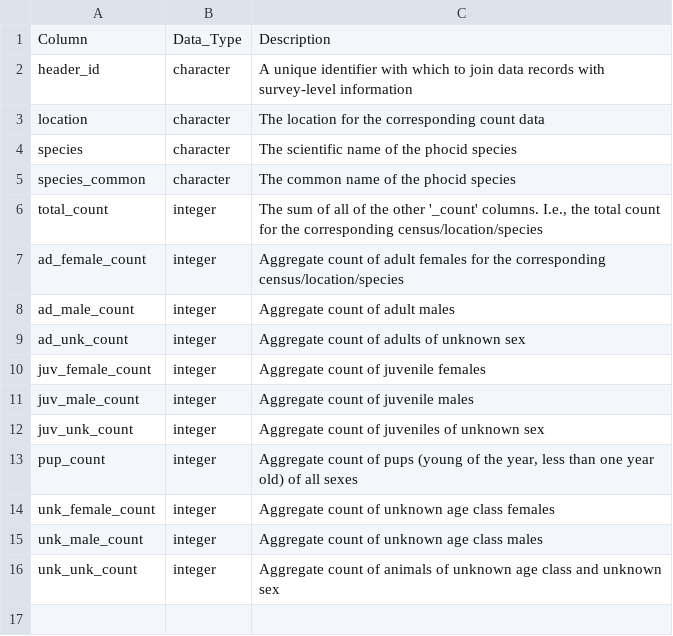
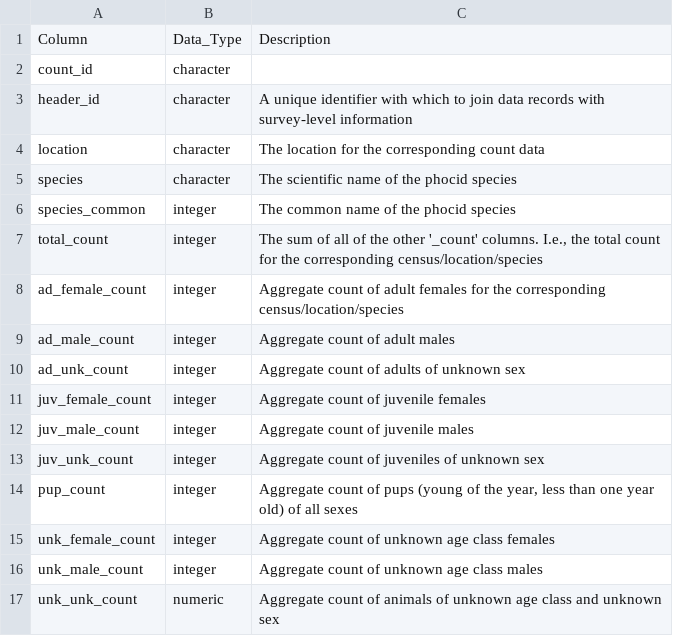
Before and after one commit to us-amlr/cs-phoc, a CSV file: figures/Table1_csphoc.csv (was figures/Table1.csv), drawn as a sheet.

```diff
--- a/figures/Table1.csv
+++ b/figures/Table1_csphoc.csv
@@ -1,2 +1,3 @@
 Column,Data_Type,Description
+count_id,character,
 header_id,character,A unique identifier with which to join data records with survey-level information
@@ -4,3 +5,3 @@ location,character,The location for the corresponding count data
 species,character,The scientific name of the phocid species
-species_common,character,The common name of the phocid species
+species_common,integer,The common name of the phocid species
 total_count,integer,"The sum of all of the other '_count' columns. I.e., the total count for the corresponding census/location/species"
@@ -15,2 +16,2 @@ unk_female_count,integer,Aggregate count of unknown age class females
 unk_male_count,integer,Aggregate count of unknown age class males
-unk_unk_count,integer,Aggregate count of animals of unknown age class and unknown sex
+unk_unk_count,numeric,Aggregate count of animals of unknown age class and unknown sex
```
Also changed, not shown: data/manuscript/cs-phoc-counts.csv, 9 other files.
